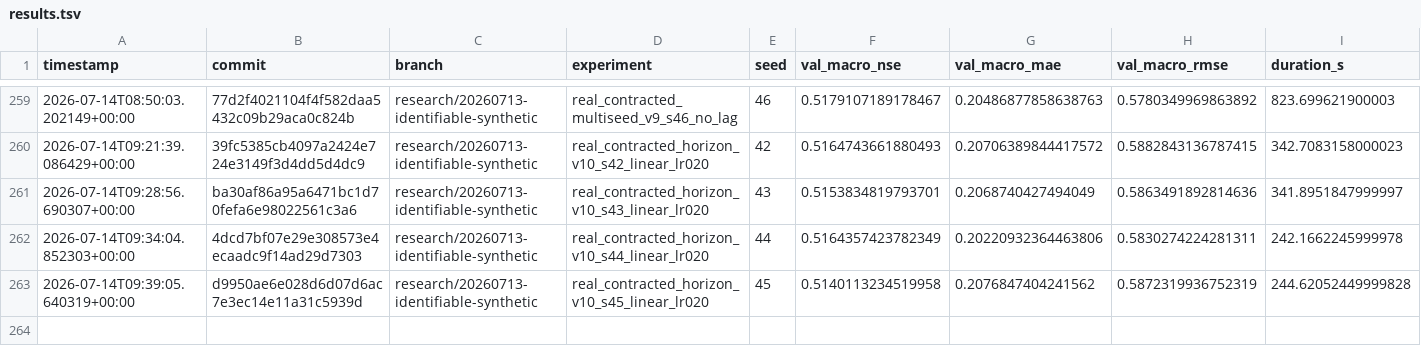
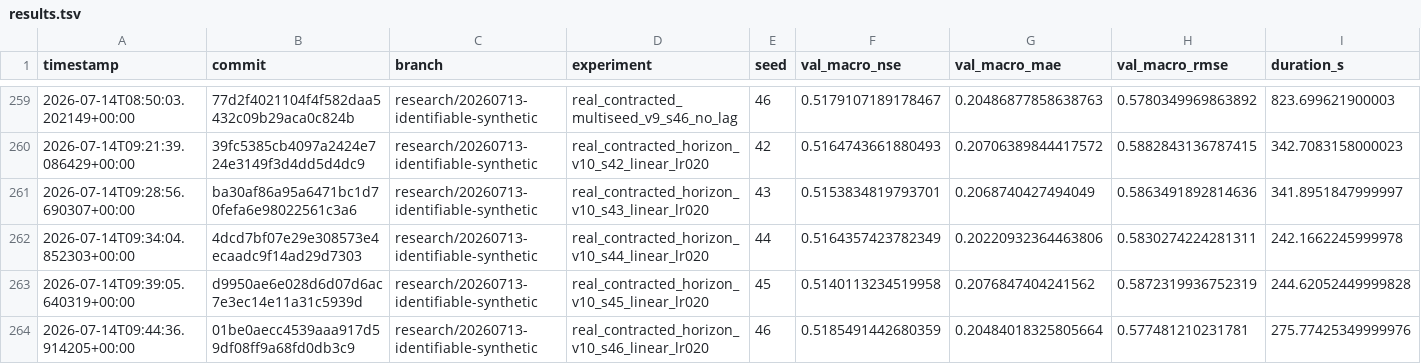
Before and after one commit to jingzhe-dev/RiverLagNet, a TSV file: experiments/results.tsv, drawn as a sheet; only a part is shown, gaps mark what is left out; rows hold the shown columns only; the diff names each change by its address in the sheet, - before the commit and + after, or states it on an @@ line.

Commit message:
exp: complete five-seed horizon calibration

```diff
--- a/experiments/results.tsv
+++ b/experiments/results.tsv
+row 264: 2026-07-14T09:44:36.914205+00:00 | 01be0aecc4539aaa917d59df08ff9a68fd0db3c9 | research/20260713-identifiable-synthetic | real_contracted_horizon_v10_s46_linear_lr020 | 46 | 0.5185491442680359 | 0.20484018325805664 | 0.577481210231781 | 275.77425349999976
```
